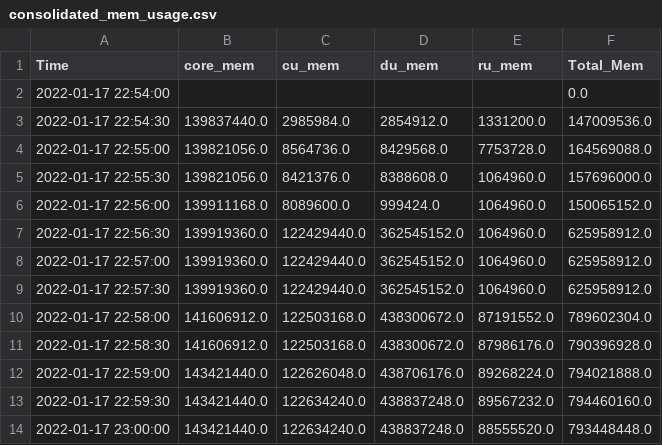
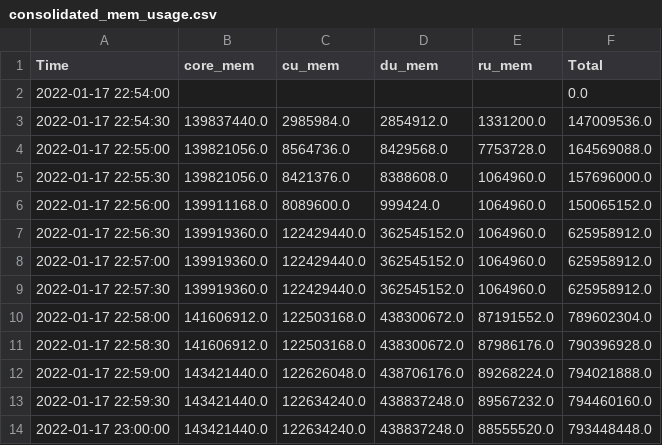
Before and after one commit to my5G/PMon-5G, a CSV file: Observability/Overhead/csv/consolidated_mem_usage.csv, drawn as a sheet.

```diff
--- a/Observability/Overhead/csv/consolidated_mem_usage.csv
+++ b/Observability/Overhead/csv/consolidated_mem_usage.csv
@@ -1,2 +1,2 @@
-Time,core_mem,cu_mem,du_mem,ru_mem,Total_Mem
+Time,core_mem,cu_mem,du_mem,ru_mem,Total
 2022-01-17 22:54:00,,,,,0.0
```
Also changed, not shown: Observability/Overhead/csv/consolidated_cpu_usage.csv, 8 other files.
